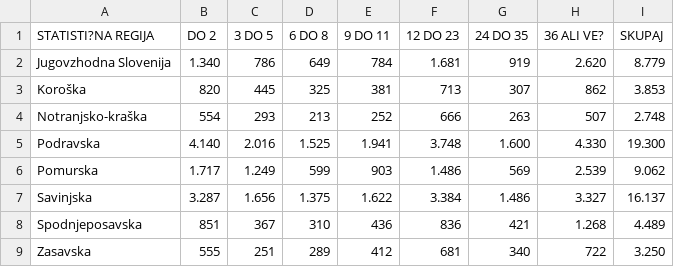
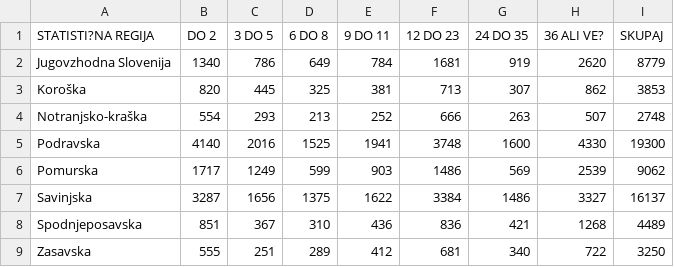
Before and after one commit to DzaficD13/APPR-2014-15, a CSV file: podatki/trajanjebrez.csv, drawn as a sheet; only a part is shown; the diff covers the shown part only.

```diff
--- a/podatki/trajanjebrez.csv
+++ b/podatki/trajanjebrez.csv
@@ -2,9 +2,9 @@ STATISTI?NA REGIJA;DO 2;3 DO 5;6 DO 8;9 DO 11;"12 DO 23
 ";24 DO 35;36 ALI VE?;SKUPAJ
- Jugovzhodna Slovenija;1.340;786;649;784;1.681;919;2.620;8.779
- Koroška;820;445;325;381;713;307;862;3.853
- Notranjsko-kraška;554;293;213;252;666;263;507;2.748
- Podravska;4.140;2.016;1.525;1.941;3.748;1.600;4.330;19.300
- Pomurska;1.717;1.249;599;903;1.486;569;2.539;9.062
- Savinjska;3.287;1.656;1.375;1.622;3.384;1.486;3.327;16.137
- Spodnjeposavska;851;367;310;436;836;421;1.268;4.489
- Zasavska;555;251;289;412;681;340;722;3.250
+ Jugovzhodna Slovenija;1340;786;649;784;1681;919;2620;8779
+ Koroška;820;445;325;381;713;307;862;3853
+ Notranjsko-kraška;554;293;213;252;666;263;507;2748
+ Podravska;4140;2016;1525;1941;3748;1600;4330;19300
+ Pomurska;1717;1249;599;903;1486;569;2539;9062
+ Savinjska;3287;1656;1375;1622;3384;1486;3327;16137
+ Spodnjeposavska;851;367;310;436;836;421;1268;4489
+ Zasavska;555;251;289;412;681;340;722;3250
```
Also changed, not shown: 18 edited cells elsewhere in this file, podatki/brezstarost.csv, 2 other files.
